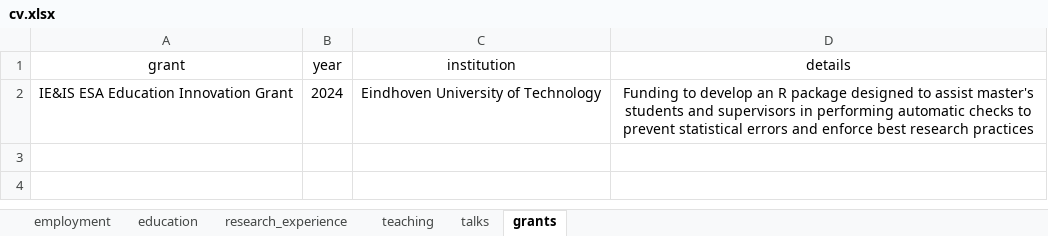
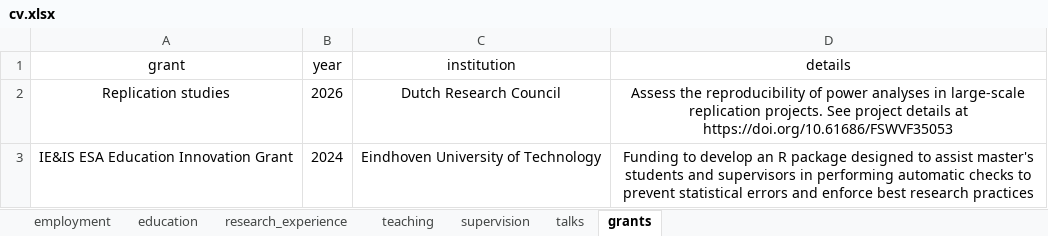
Before and after one commit to cristianmesquida/cris_blog, an Excel workbook: cv/cv.xlsx, sheet grants, drawn as a sheet; values as stored, in another font and other column widths than the file's, no borders; the diff names each change by its address in the sheet, - before the commit and + after, or states it on an @@ line.

```diff
--- a/cv/cv.xlsx (sheet grants)
+++ b/cv/cv.xlsx (sheet grants)
+sheet tab: supervision
+row 2: Replication studies | 2026 | Dutch Research Council | Assess the reproducibility of power analyses in large-scale replication projects. See project details at https://doi.org/10.61686/FSWVF35053
```
Also changed, not shown: sheet teaching, 23 other files.
